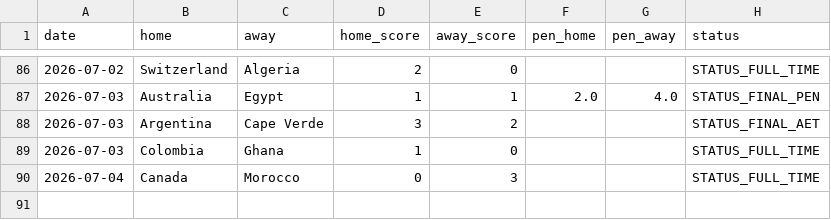
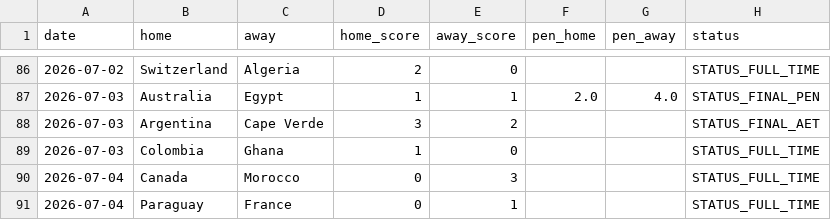
Before and after one commit to Gennarii22/wc26-model, a CSV file: model/results_2026.csv, drawn as a sheet; only a part is shown, gaps mark what is left out; the diff names each change by its address in the sheet, - before the commit and + after, or states it on an @@ line.

```diff
--- a/model/results_2026.csv
+++ b/model/results_2026.csv
+row 91: 2026-07-04 | Paraguay | France | 0 | 1 |  |  | STATUS_FULL_TIME
```
Also changed, not shown: model/data/golden_boot_v2.csv, model/data/team_cards.csv, 8 other files.
